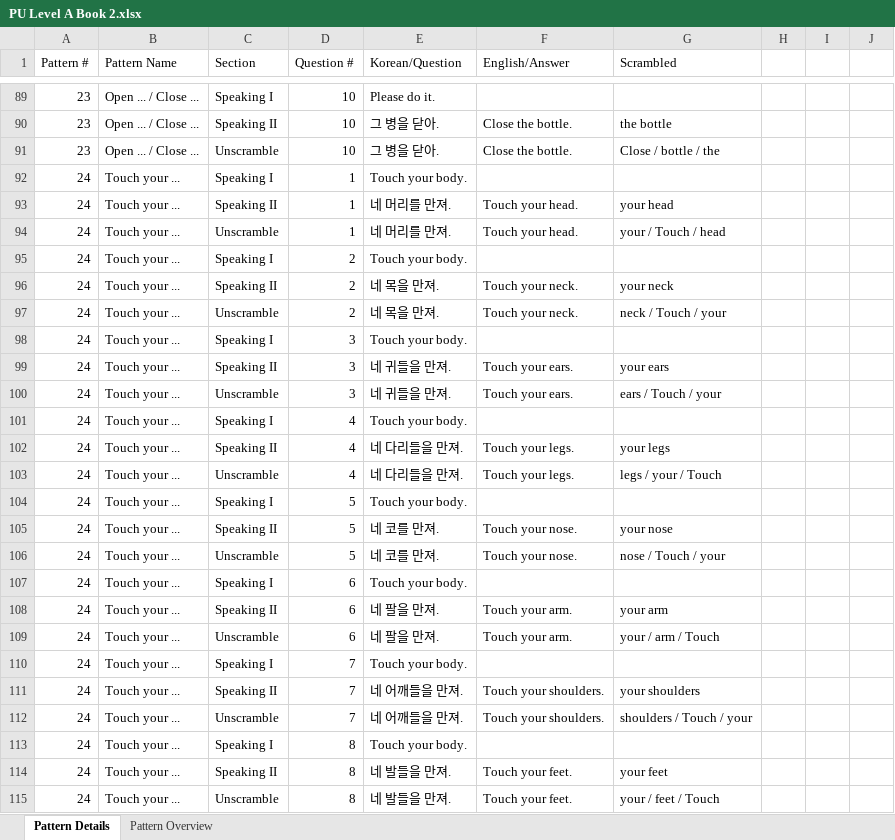
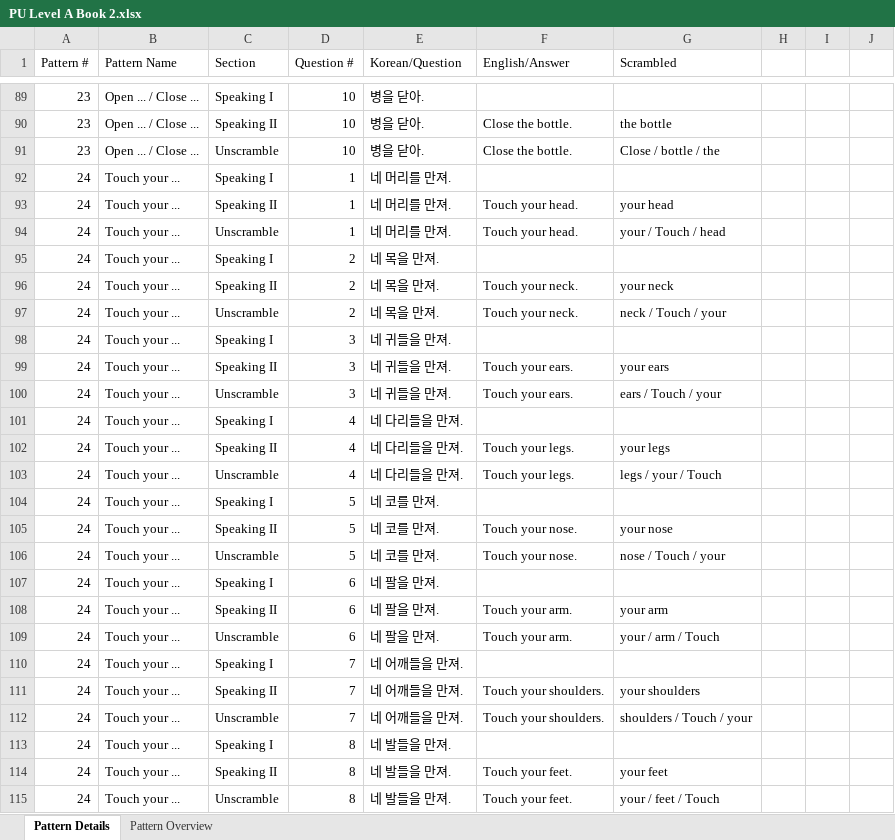
Before and after one commit to JustinJ90/Pattern_worksheet, an Excel workbook: databases/PU Level A Book 2.xlsx, sheet Pattern Details, drawn as a sheet; only a part is shown, gaps mark what is left out; values as stored, in another font and other column widths than the file's, no borders; the diff covers the shown part only; the diff names each change by its address in the sheet, - before the commit and + after, or states it on an @@ line.

```diff
--- a/databases/PU Level A Book 2.xlsx (sheet Pattern Details)
+++ b/databases/PU Level A Book 2.xlsx (sheet Pattern Details)
-E89 (Korean/Question): Please do it.
+E89 (Korean/Question): 병을 닫아.
-E90:E91 (Korean/Question): 그 병을 닫아.
+E90:E91 (Korean/Question): 병을 닫아.
-E92 (Korean/Question): Touch your body.
+E92 (Korean/Question): 네 머리를 만져.
-E95 (Korean/Question): Touch your body.
+E95 (Korean/Question): 네 목을 만져.
-E98 (Korean/Question): Touch your body.
+E98 (Korean/Question): 네 귀들을 만져.
-E101 (Korean/Question): Touch your body.
+E101 (Korean/Question): 네 다리들을 만져.
-E104 (Korean/Question): Touch your body.
+E104 (Korean/Question): 네 코를 만져.
-E107 (Korean/Question): Touch your body.
+E107 (Korean/Question): 네 팔을 만져.
-E110 (Korean/Question): Touch your body.
+E110 (Korean/Question): 네 어깨들을 만져.
-E113 (Korean/Question): Touch your body.
+E113 (Korean/Question): 네 발들을 만져.
```
Also changed, not shown: 30 added rows, 30 removed rows and 123 edited cells elsewhere in this sheet, databases/PU Level B Book 1.xlsx, databases/PU Level B Book 2.xlsx, 2 other files.
